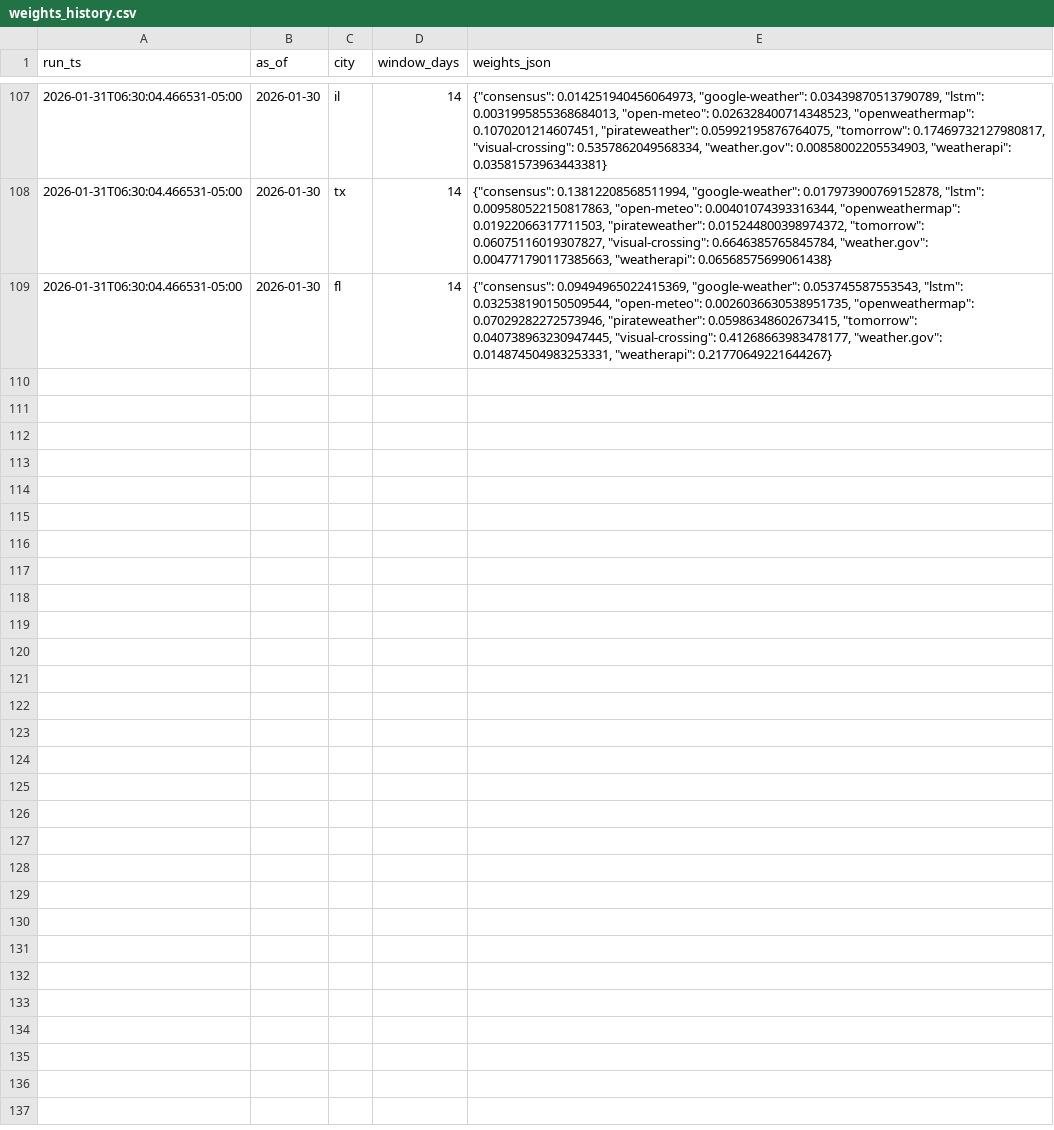
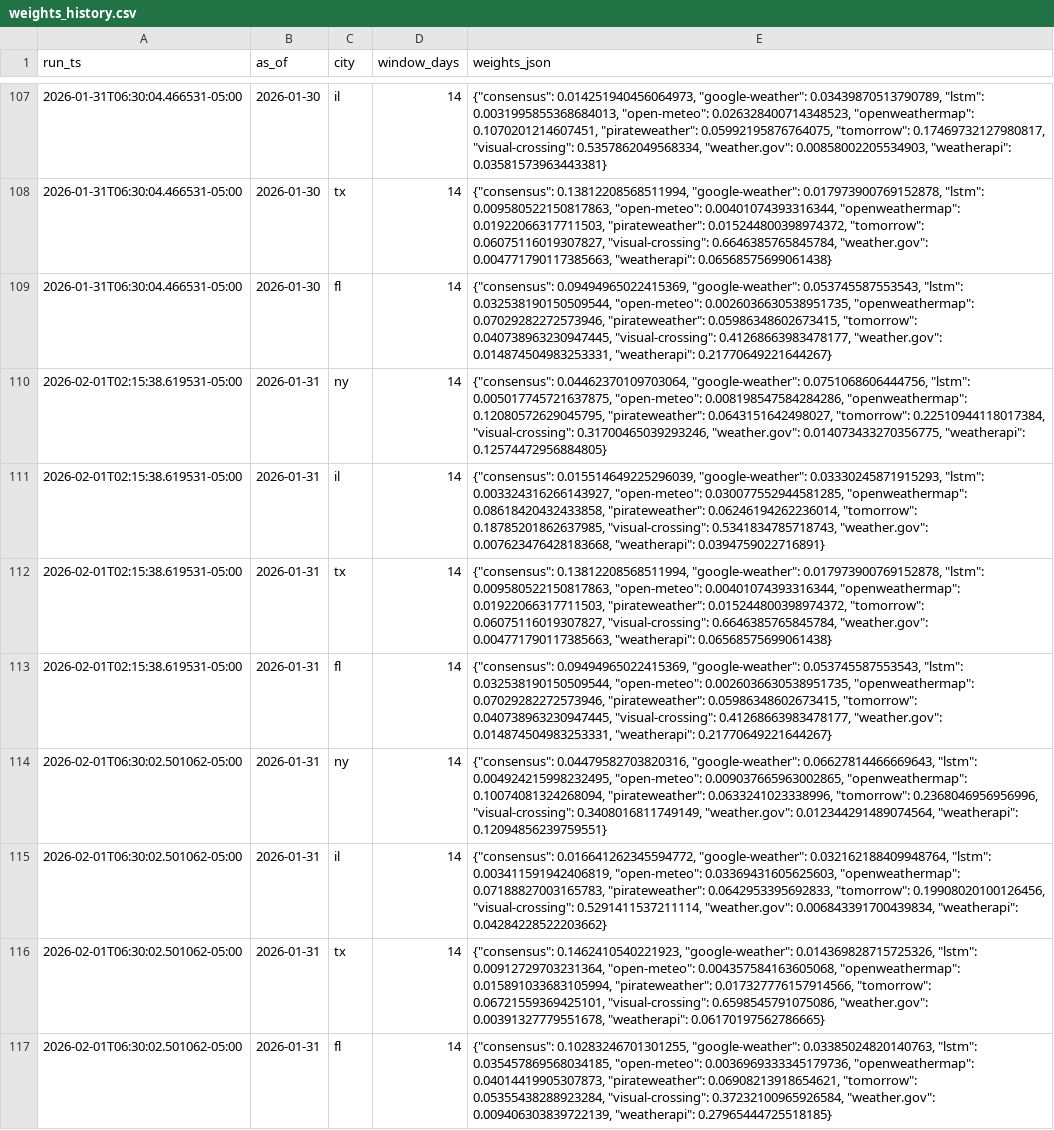
Before and after one commit to JHenzi/weatherbots, a CSV file: Data/weights_history.csv, drawn as a sheet; only a part is shown, gaps mark what is left out.

```diff
--- a/Data/weights_history.csv
+++ b/Data/weights_history.csv
@@ -109 +109,9 @@ run_ts,as_of,city,window_days,weights_json
 2026-01-31T06:30:04.466531-05:00,2026-01-30,fl,14,"{""consensus"": 0.09494965022415369, ""google-weather"": 0.053745587553543, ""lstm"": 0.032538190150509544, ""open-meteo"": 0.0026036630538951735, ""openweathermap"": 0.07029282272573946, ""pirateweather"": 0.05986348602673415, ""tomorrow"": 0.040738963230947445, ""visual-crossing"": 0.41268663983478177, ""weather.gov"": 0.014874504983253331, ""weatherapi"": 0.21770649221644267}"
+2026-02-01T02:15:38.619531-05:00,2026-01-31,ny,14,"{""consensus"": 0.04462370109703064, ""google-weather"": 0.0751068606444756, ""lstm"": 0.005017745721637875, ""open-meteo"": 0.008198547584284286, ""openweathermap"": 0.12080572629045795, ""pirateweather"": 0.0643151642498027, ""tomorrow"": 0.22510944118017384, ""visual-crossing"": 0.31700465039293246, ""weather.gov"": 0.014073433270356775, ""weatherapi"": 0.12574472956884805}"
+2026-02-01T02:15:38.619531-05:00,2026-01-31,il,14,"{""consensus"": 0.015514649225296039, ""google-weather"": 0.03330245871915293, ""lstm"": 0.003324316266143927, ""open-meteo"": 0.030077552944581285, ""openweathermap"": 0.08618420432433858, ""pirateweather"": 0.06246194262236014, ""tomorrow"": 0.18785201862637985, ""visual-crossing"": 0.5341834785718743, ""weather.gov"": 0.007623476428183668, ""weatherapi"": 0.0394759022716891}"
+2026-02-01T02:15:38.619531-05:00,2026-01-31,tx,14,"{""consensus"": 0.13812208568511994, ""google-weather"": 0.017973900769152878, ""lstm"": 0.009580522150817863, ""open-meteo"": 0.00401074393316344, ""openweathermap"": 0.01922066317711503, ""pirateweather"": 0.015244800398974372, ""tomorrow"": 0.06075116019307827, ""visual-crossing"": 0.6646385765845784, ""weather.gov"": 0.004771790117385663, ""weatherapi"": 0.06568575699061438}"
+2026-02-01T02:15:38.619531-05:00,2026-01-31,fl,14,"{""consensus"": 0.09494965022415369, ""google-weather"": 0.053745587553543, ""lstm"": 0.032538190150509544, ""open-meteo"": 0.0026036630538951735, ""openweathermap"": 0.07029282272573946, ""pirateweather"": 0.05986348602673415, ""tomorrow"": 0.040738963230947445, ""visual-crossing"": 0.41268663983478177, ""weather.gov"": 0.014874504983253331, ""weatherapi"": 0.21770649221644267}"
+2026-02-01T06:30:02.501062-05:00,2026-01-31,ny,14,"{""consensus"": 0.04479582703820316, ""google-weather"": 0.06627814466669643, ""lstm"": 0.004924215998232495, ""open-meteo"": 0.009037665963002865, ""openweathermap"": 0.10074081324268094, ""pirateweather"": 0.0633241023338996, ""tomorrow"": 0.2368046956956996, ""visual-crossing"": 0.3408016811749149, ""weather.gov"": 0.012344291489074564, ""weatherapi"": 0.12094856239759551}"
+2026-02-01T06:30:02.501062-05:00,2026-01-31,il,14,"{""consensus"": 0.016641262345594772, ""google-weather"": 0.032162188409948764, ""lstm"": 0.003411591942406819, ""open-meteo"": 0.03369431605625603, ""openweathermap"": 0.07188827003165783, ""pirateweather"": 0.0642953395692833, ""tomorrow"": 0.19908020100126456, ""visual-crossing"": 0.5291411537211114, ""weather.gov"": 0.006843391700439834, ""weatherapi"": 0.04284228522203662}"
+2026-02-01T06:30:02.501062-05:00,2026-01-31,tx,14,"{""consensus"": 0.1462410540221923, ""google-weather"": 0.014369828715725326, ""lstm"": 0.00912729703231364, ""open-meteo"": 0.004357584163605068, ""openweathermap"": 0.015891033683105994, ""pirateweather"": 0.017327776157914566, ""tomorrow"": 0.06721559369425101, ""visual-crossing"": 0.6598545791075086, ""weather.gov"": 0.00391327779551678, ""weatherapi"": 0.06170197562786665}"
+2026-02-01T06:30:02.501062-05:00,2026-01-31,fl,14,"{""consensus"": 0.10283246701301255, ""google-weather"": 0.03385024820140763, ""lstm"": 0.035457869568034185, ""open-meteo"": 0.0036969333345179736, ""openweathermap"": 0.04014419905307873, ""pirateweather"": 0.06908213918654621, ""tomorrow"": 0.05355438288923284, ""visual-crossing"": 0.37232100965926584, ""weather.gov"": 0.009406303839722139, ""weatherapi"": 0.27965444725518185}"
```
Also changed, not shown: Data/decisions_history.csv, Data/eval_history.csv, 19 other files.
